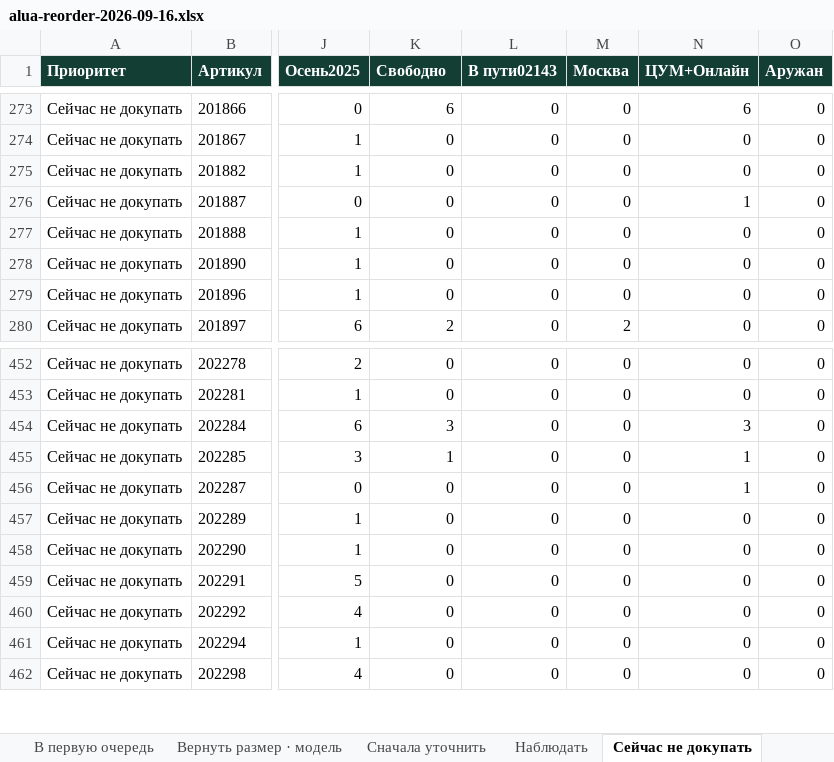
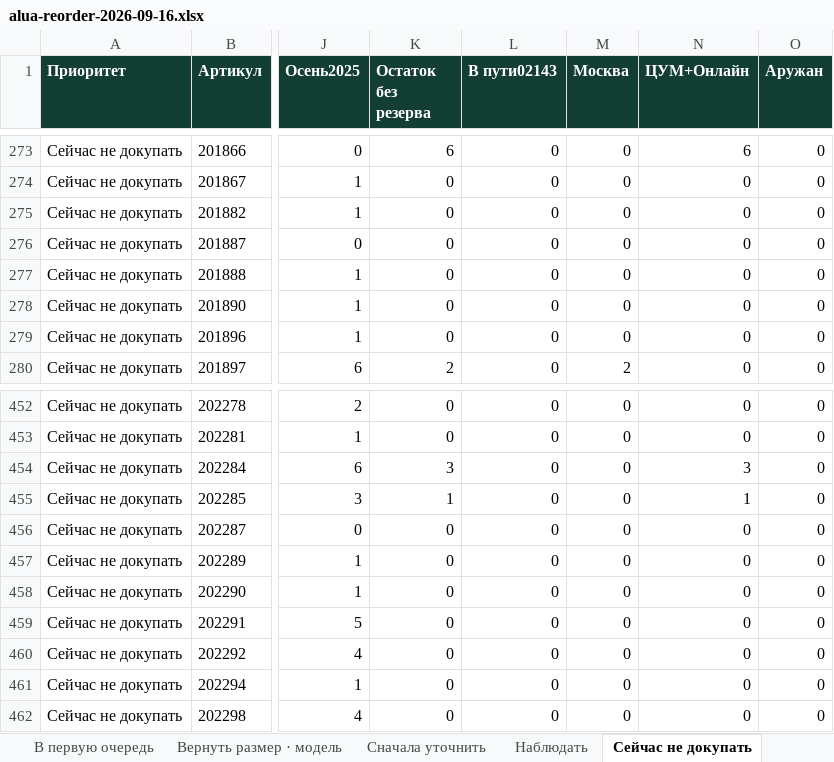
Before and after one commit to yerlannof/sneaker-order, an Excel workbook: alua-reorder-2026-09-16.xlsx, sheet Сейчас не докупать, drawn as a sheet; only a part is shown, gaps mark what is left out; values as stored, in another font and other column widths than the file's, no borders; the diff names each change by its address in the sheet, - before the commit and + after, or states it on an @@ line.

```diff
--- a/alua-reorder-2026-09-16.xlsx (sheet Сейчас не докупать)
+++ b/alua-reorder-2026-09-16.xlsx (sheet Сейчас не докупать)
-K1: Свободно
+K1: Остаток без резерва
-N276 (ЦУМ+Онлайн): 1
+N276 (ЦУМ+Онлайн): 0
-N456 (ЦУМ+Онлайн): 1
+N456 (ЦУМ+Онлайн): 0
```
Also changed, not shown: sheet Размеры и магазины, sheet Как пользоваться, sheet Наблюдать, sheet В первую очередь, sheet Хиты осени 2025, sheet Вернуть размер · модель, 1 more sheet, 1 other file.
